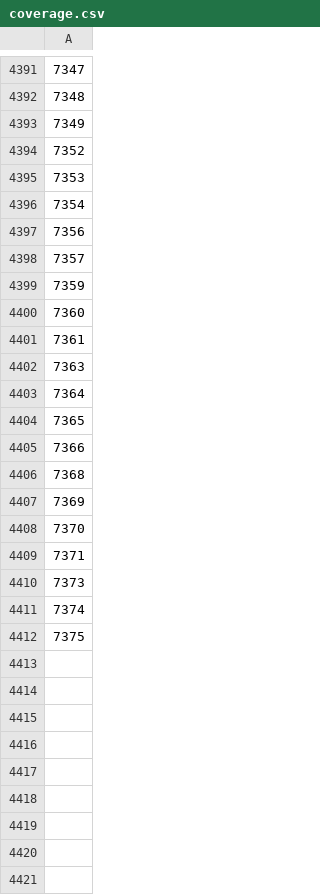
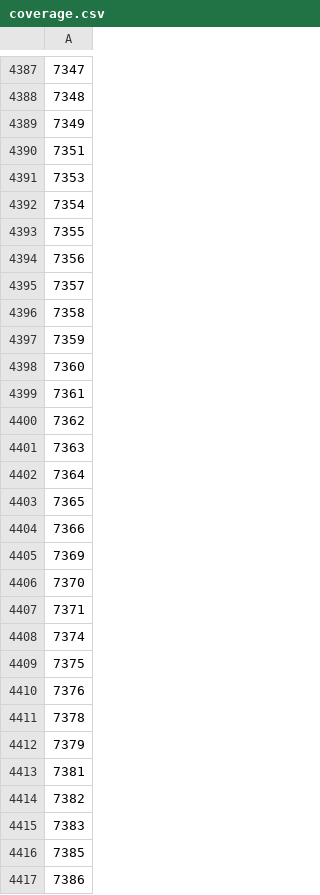
Before and after one commit to tum-ei-eda/etiss, a CSV file: ArchImpl/RV32IMACFD/coverage.csv, drawn as a sheet; only a part is shown, gaps mark what is left out; the diff covers the shown part only.

```diff
--- a/ArchImpl/RV32IMACFD/coverage.csv
+++ b/ArchImpl/RV32IMACFD/coverage.csv
@@ -4393,7 +4389,9 @@
 7349
-7352
+7351
 7353
 7354
+7355
 7356
 7357
+7358
 7359
@@ -4401,2 +4399,3 @@
 7361
+7362
 7363
@@ -4405,3 +4404,2 @@
 7366
-7368
 7369
@@ -4409,4 +4407,11 @@
 7371
-7373
 7374
 7375
+7376
+7378
+7379
+7381
+7382
+7383
+7385
+7386
```
Also changed, not shown: 17 added rows, 12 removed rows and 14 edited cells elsewhere in this file, ArchImpl/RV64IMACFD/coverage.csv, 53 other files.
